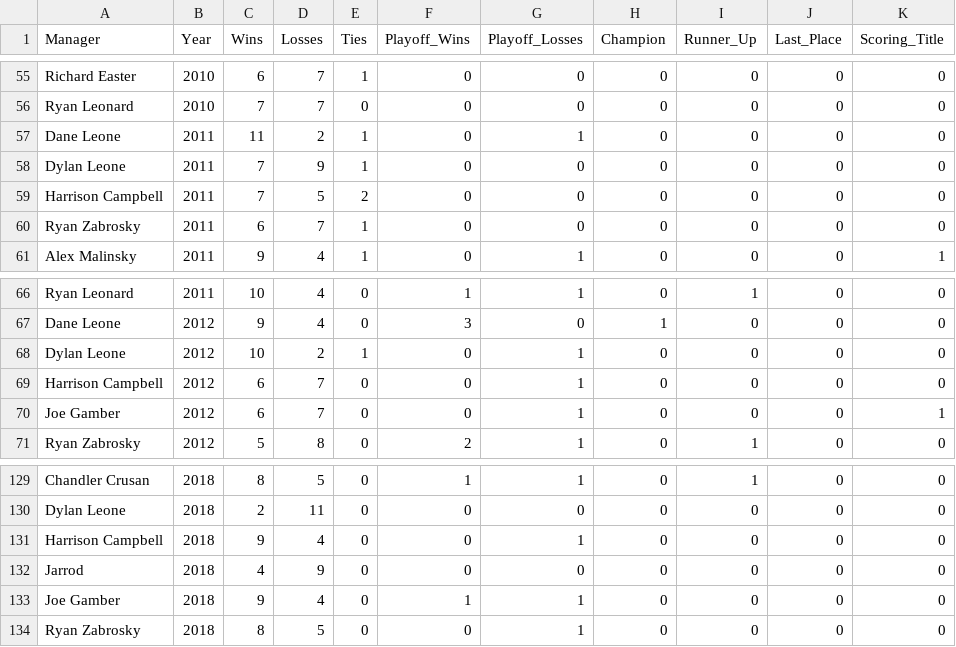
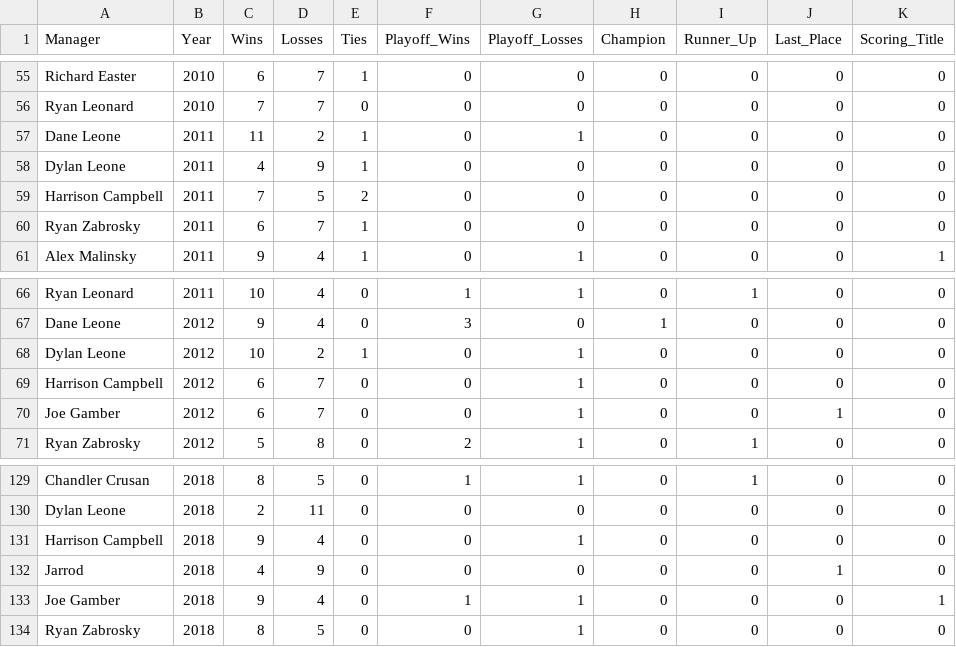
Before and after one commit to JTGamber89/ff_history, a CSV file: src/data/records_history.csv, drawn as a sheet; only a part is shown, gaps mark what is left out.

Commit message:
Corrected errors with historical records

```diff
--- a/src/data/records_history.csv
+++ b/src/data/records_history.csv
@@ -57,3 +57,3 @@ Ryan Leonard,2010,7,7,0,0,0,0,0,0,0
 Dane Leone,2011,11,2,1,0,1,0,0,0,0
-Dylan Leone,2011,7,9,1,0,0,0,0,0,0
+Dylan Leone,2011,4,9,1,0,0,0,0,0,0
 Harrison Campbell,2011,7,5,2,0,0,0,0,0,0
@@ -69,3 +69,3 @@ Dylan Leone,2012,10,2,1,0,1,0,0,0,0
 Harrison Campbell,2012,6,7,0,0,1,0,0,0,0
-Joe Gamber,2012,6,7,0,0,1,0,0,0,1
+Joe Gamber,2012,6,7,0,0,1,0,0,1,0
 Ryan Zabrosky,2012,5,8,0,2,1,0,1,0,0
@@ -131,4 +131,4 @@ Dylan Leone,2018,2,11,0,0,0,0,0,0,0
 Harrison Campbell,2018,9,4,0,0,1,0,0,0,0
-Jarrod,2018,4,9,0,0,0,0,0,0,0
-Joe Gamber,2018,9,4,0,1,1,0,0,0,0
+Jarrod,2018,4,9,0,0,0,0,0,1,0
+Joe Gamber,2018,9,4,0,1,1,0,0,0,1
 Ryan Zabrosky,2018,8,5,0,0,1,0,0,0,0
```
